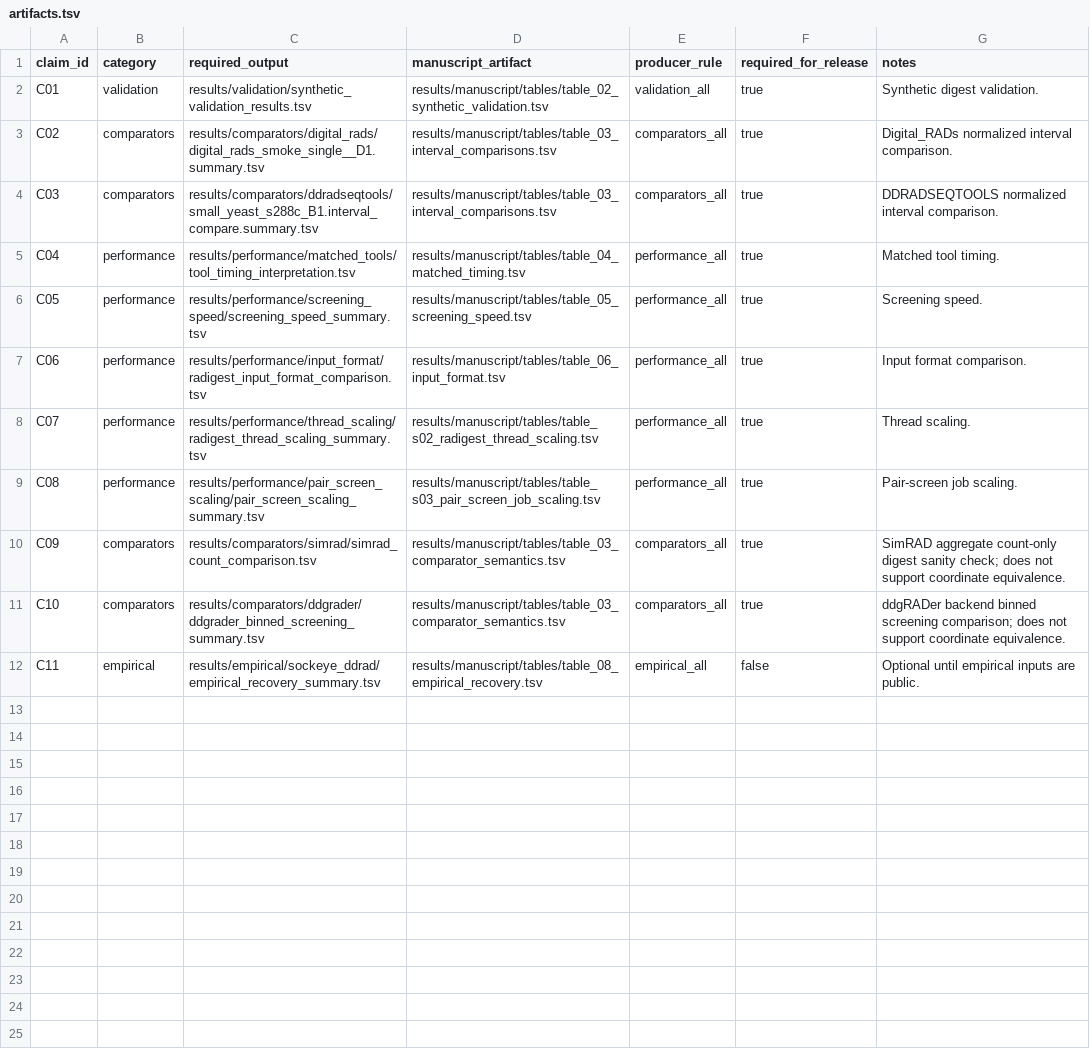
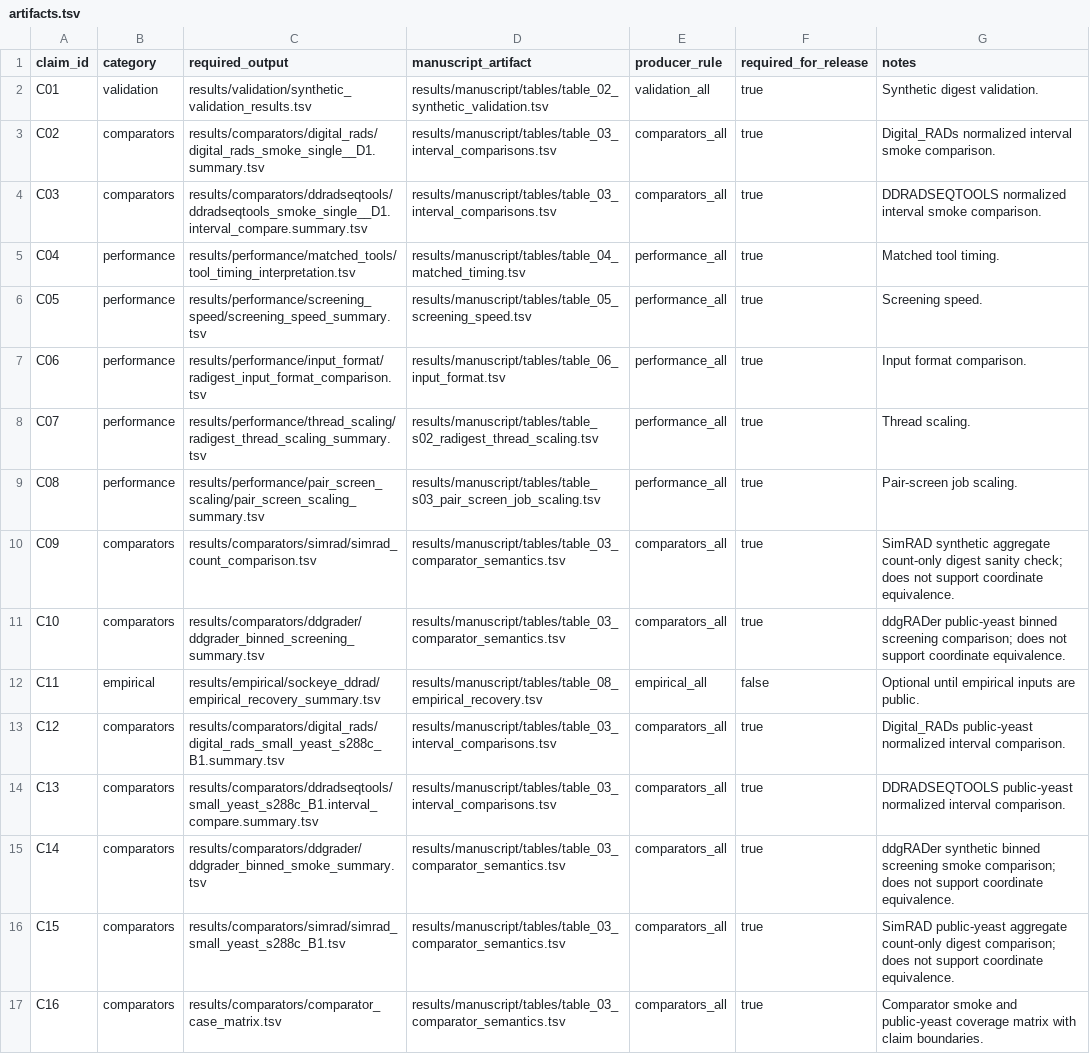
Before and after one commit to ericksamera/radigest-benchmarking, a TSV file: config/artifacts.tsv, drawn as a sheet.

Commit message:
feat(scripts)!: add comparator case matrix builder and remove class - Introduced `build_comparator_case_matrix.py` for generating case matrices. - Updated scenario configurations to support new comparator smoke checks. - Removed the `Digital_RADs` class, affecting existing workflows. - Adjusted artifact and dataset configurations for new smoke datasets. - Enhanced documentation to reflect changes in comparator workflows.

```diff
--- a/config/artifacts.tsv
+++ b/config/artifacts.tsv
@@ -2,4 +2,4 @@ claim_id	category	required_output	manuscript_artifact	producer_rule	required_for
 C01	validation	results/validation/synthetic_validation_results.tsv	results/manuscript/tables/table_02_synthetic_validation.tsv	validation_all	true	Synthetic digest validation.
-C02	comparators	results/comparators/digital_rads/digital_rads_smoke_single__D1.summary.tsv	results/manuscript/tables/table_03_interval_comparisons.tsv	comparators_all	true	Digital_RADs normalized interval comparison.
-C03	comparators	results/comparators/ddradseqtools/small_yeast_s288c_B1.interval_compare.summary.tsv	results/manuscript/tables/table_03_interval_comparisons.tsv	comparators_all	true	DDRADSEQTOOLS normalized interval comparison.
+C02	comparators	results/comparators/digital_rads/digital_rads_smoke_single__D1.summary.tsv	results/manuscript/tables/table_03_interval_comparisons.tsv	comparators_all	true	Digital_RADs normalized interval smoke comparison.
+C03	comparators	results/comparators/ddradseqtools/ddradseqtools_smoke_single__D1.interval_compare.summary.tsv	results/manuscript/tables/table_03_interval_comparisons.tsv	comparators_all	true	DDRADSEQTOOLS normalized interval smoke comparison.
 C04	performance	results/performance/matched_tools/tool_timing_interpretation.tsv	results/manuscript/tables/table_04_matched_timing.tsv	performance_all	true	Matched tool timing.
@@ -9,4 +9,9 @@ C07	performance	results/performance/thread_scaling/radigest_thread_scaling_summa
 C08	performance	results/performance/pair_screen_scaling/pair_screen_scaling_summary.tsv	results/manuscript/tables/table_s03_pair_screen_job_scaling.tsv	performance_all	true	Pair-screen job scaling.
-C09	comparators	results/comparators/simrad/simrad_count_comparison.tsv	results/manuscript/tables/table_03_comparator_semantics.tsv	comparators_all	true	SimRAD aggregate count-only digest sanity check; does not support coordinate equivalence.
-C10	comparators	results/comparators/ddgrader/ddgrader_binned_screening_summary.tsv	results/manuscript/tables/table_03_comparator_semantics.tsv	comparators_all	true	ddgRADer backend binned screening comparison; does not support coordinate equivalence.
+C09	comparators	results/comparators/simrad/simrad_count_comparison.tsv	results/manuscript/tables/table_03_comparator_semantics.tsv	comparators_all	true	SimRAD synthetic aggregate count-only digest sanity check; does not support coordinate equivalence.
+C10	comparators	results/comparators/ddgrader/ddgrader_binned_screening_summary.tsv	results/manuscript/tables/table_03_comparator_semantics.tsv	comparators_all	true	ddgRADer public-yeast binned screening comparison; does not support coordinate equivalence.
 C11	empirical	results/empirical/sockeye_ddrad/empirical_recovery_summary.tsv	results/manuscript/tables/table_08_empirical_recovery.tsv	empirical_all	false	Optional until empirical inputs are public.
+C12	comparators	results/comparators/digital_rads/digital_rads_small_yeast_s288c_B1.summary.tsv	results/manuscript/tables/table_03_interval_comparisons.tsv	comparators_all	true	Digital_RADs public-yeast normalized interval comparison.
+C13	comparators	results/comparators/ddradseqtools/small_yeast_s288c_B1.interval_compare.summary.tsv	results/manuscript/tables/table_03_interval_comparisons.tsv	comparators_all	true	DDRADSEQTOOLS public-yeast normalized interval comparison.
+C14	comparators	results/comparators/ddgrader/ddgrader_binned_smoke_summary.tsv	results/manuscript/tables/table_03_comparator_semantics.tsv	comparators_all	true	ddgRADer synthetic binned screening smoke comparison; does not support coordinate equivalence.
+C15	comparators	results/comparators/simrad/simrad_small_yeast_s288c_B1.tsv	results/manuscript/tables/table_03_comparator_semantics.tsv	comparators_all	true	SimRAD public-yeast aggregate count-only digest comparison; does not support coordinate equivalence.
+C16	comparators	results/comparators/comparator_case_matrix.tsv	results/manuscript/tables/table_03_comparator_semantics.tsv	comparators_all	true	Comparator smoke and public-yeast coverage matrix with claim boundaries.
```
Also changed, not shown: config/comparator_cases.tsv, config/datasets.tsv, 17 other files.
